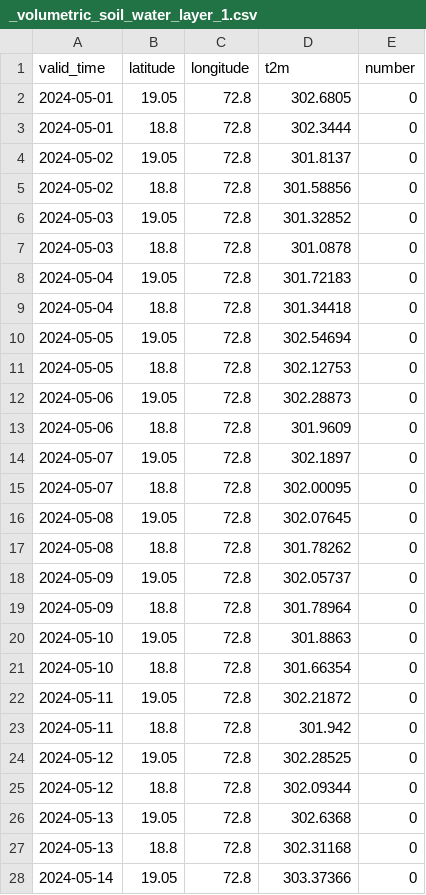
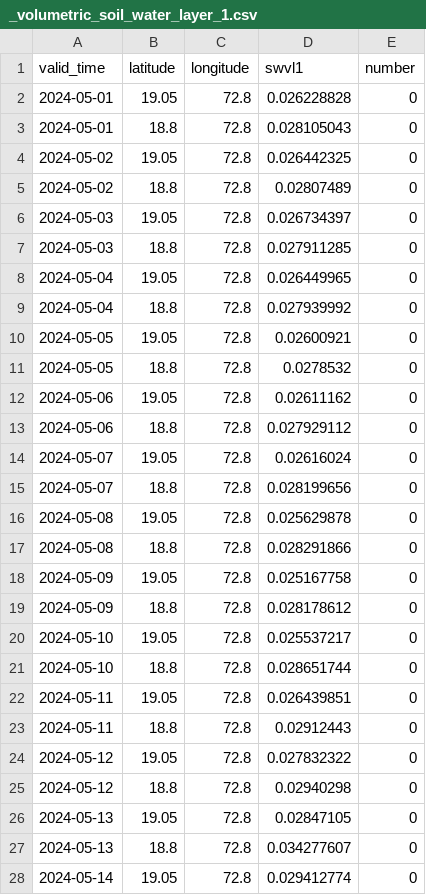
Before and after one commit to Franky170504/weather, a CSV file: notebook/data/_volumetric_soil_water_layer_1.csv, drawn as a sheet; only a part is shown; the diff covers the shown part only.

```diff
--- a/notebook/data/_volumetric_soil_water_layer_1.csv
+++ b/notebook/data/_volumetric_soil_water_layer_1.csv
@@ -1,28 +1,28 @@
-valid_time,latitude,longitude,t2m,number
-2024-05-01,19.05,72.8,302.6805,0
-2024-05-01,18.8,72.8,302.3444,0
-2024-05-02,19.05,72.8,301.8137,0
-2024-05-02,18.8,72.8,301.58856,0
-2024-05-03,19.05,72.8,301.32852,0
-2024-05-03,18.8,72.8,301.0878,0
-2024-05-04,19.05,72.8,301.72183,0
-2024-05-04,18.8,72.8,301.34418,0
-2024-05-05,19.05,72.8,302.54694,0
-2024-05-05,18.8,72.8,302.12753,0
-2024-05-06,19.05,72.8,302.28873,0
-2024-05-06,18.8,72.8,301.9609,0
-2024-05-07,19.05,72.8,302.1897,0
-2024-05-07,18.8,72.8,302.00095,0
-2024-05-08,19.05,72.8,302.07645,0
-2024-05-08,18.8,72.8,301.78262,0
-2024-05-09,19.05,72.8,302.05737,0
-2024-05-09,18.8,72.8,301.78964,0
-2024-05-10,19.05,72.8,301.8863,0
-2024-05-10,18.8,72.8,301.66354,0
-2024-05-11,19.05,72.8,302.21872,0
-2024-05-11,18.8,72.8,301.942,0
-2024-05-12,19.05,72.8,302.28525,0
-2024-05-12,18.8,72.8,302.09344,0
-2024-05-13,19.05,72.8,302.6368,0
-2024-05-13,18.8,72.8,302.31168,0
-2024-05-14,19.05,72.8,303.37366,0
+valid_time,latitude,longitude,swvl1,number
+2024-05-01,19.05,72.8,0.026228828,0
+2024-05-01,18.8,72.8,0.028105043,0
+2024-05-02,19.05,72.8,0.026442325,0
+2024-05-02,18.8,72.8,0.02807489,0
+2024-05-03,19.05,72.8,0.026734397,0
+2024-05-03,18.8,72.8,0.027911285,0
+2024-05-04,19.05,72.8,0.026449965,0
+2024-05-04,18.8,72.8,0.027939992,0
+2024-05-05,19.05,72.8,0.02600921,0
+2024-05-05,18.8,72.8,0.0278532,0
+2024-05-06,19.05,72.8,0.02611162,0
+2024-05-06,18.8,72.8,0.027929112,0
+2024-05-07,19.05,72.8,0.02616024,0
+2024-05-07,18.8,72.8,0.028199656,0
+2024-05-08,19.05,72.8,0.025629878,0
+2024-05-08,18.8,72.8,0.028291866,0
+2024-05-09,19.05,72.8,0.025167758,0
+2024-05-09,18.8,72.8,0.028178612,0
+2024-05-10,19.05,72.8,0.025537217,0
+2024-05-10,18.8,72.8,0.028651744,0
+2024-05-11,19.05,72.8,0.026439851,0
+2024-05-11,18.8,72.8,0.02912443,0
+2024-05-12,19.05,72.8,0.027832322,0
+2024-05-12,18.8,72.8,0.02940298,0
+2024-05-13,19.05,72.8,0.02847105,0
+2024-05-13,18.8,72.8,0.034277607,0
+2024-05-14,19.05,72.8,0.029412774,0
```
Also changed, not shown: 35 edited cells elsewhere in this file, notebook/data/sea_surface_temperature.csv, notebook/data/soil_temperature_level_1.csv, 3 other files.
